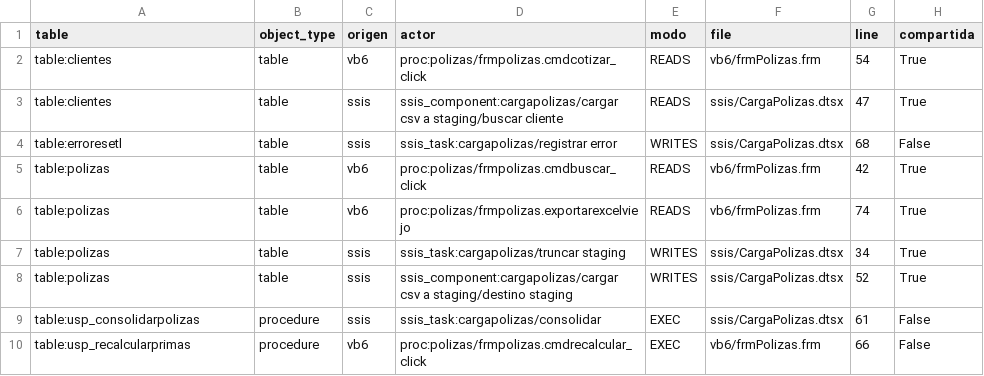
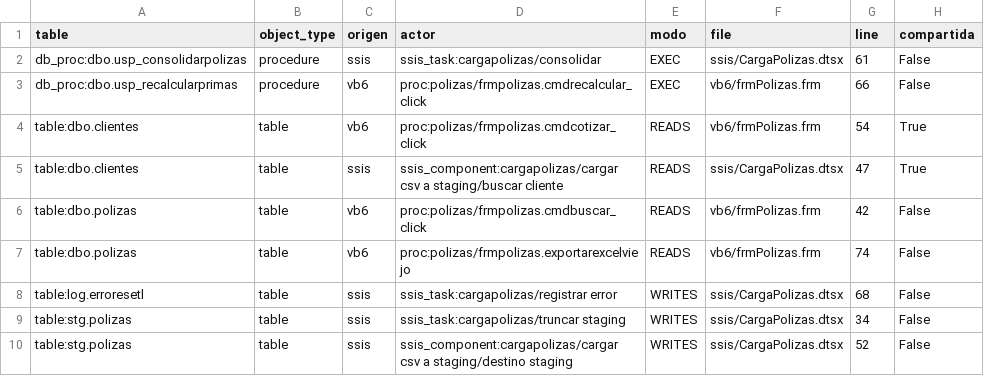
Before and after one commit to MatiasMonsalves/poc-pacifico-seguros, a CSV file: sistemas/polizas/reingenieria/vb6graph/csv/tablas.csv, drawn as a sheet.

```diff
--- a/sistemas/polizas/reingenieria/vb6graph/csv/tablas.csv
+++ b/sistemas/polizas/reingenieria/vb6graph/csv/tablas.csv
@@ -1,10 +1,10 @@
 table,object_type,origen,actor,modo,file,line,compartida
-table:clientes,table,vb6,proc:polizas/frmpolizas.cmdcotizar_click,READS,vb6/frmPolizas.frm,54,True
-table:clientes,table,ssis,ssis_component:cargapolizas/cargar csv a staging/buscar cliente,READS,ssis/CargaPolizas.dtsx,47,True
-table:erroresetl,table,ssis,ssis_task:cargapolizas/registrar error,WRITES,ssis/CargaPolizas.dtsx,68,False
-table:polizas,table,vb6,proc:polizas/frmpolizas.cmdbuscar_click,READS,vb6/frmPolizas.frm,42,True
-table:polizas,table,vb6,proc:polizas/frmpolizas.exportarexcelviejo,READS,vb6/frmPolizas.frm,74,True
-table:polizas,table,ssis,ssis_task:cargapolizas/truncar staging,WRITES,ssis/CargaPolizas.dtsx,34,True
-table:polizas,table,ssis,ssis_component:cargapolizas/cargar csv a staging/destino staging,WRITES,ssis/CargaPolizas.dtsx,52,True
-table:usp_consolidarpolizas,procedure,ssis,ssis_task:cargapolizas/consolidar,EXEC,ssis/CargaPolizas.dtsx,61,False
-table:usp_recalcularprimas,procedure,vb6,proc:polizas/frmpolizas.cmdrecalcular_click,EXEC,vb6/frmPolizas.frm,66,False
+db_proc:dbo.usp_consolidarpolizas,procedure,ssis,ssis_task:cargapolizas/consolidar,EXEC,ssis/CargaPolizas.dtsx,61,False
+db_proc:dbo.usp_recalcularprimas,procedure,vb6,proc:polizas/frmpolizas.cmdrecalcular_click,EXEC,vb6/frmPolizas.frm,66,False
+table:dbo.clientes,table,vb6,proc:polizas/frmpolizas.cmdcotizar_click,READS,vb6/frmPolizas.frm,54,True
+table:dbo.clientes,table,ssis,ssis_component:cargapolizas/cargar csv a staging/buscar cliente,READS,ssis/CargaPolizas.dtsx,47,True
+table:dbo.polizas,table,vb6,proc:polizas/frmpolizas.cmdbuscar_click,READS,vb6/frmPolizas.frm,42,False
+table:dbo.polizas,table,vb6,proc:polizas/frmpolizas.exportarexcelviejo,READS,vb6/frmPolizas.frm,74,False
+table:log.erroresetl,table,ssis,ssis_task:cargapolizas/registrar error,WRITES,ssis/CargaPolizas.dtsx,68,False
+table:stg.polizas,table,ssis,ssis_task:cargapolizas/truncar staging,WRITES,ssis/CargaPolizas.dtsx,34,False
+table:stg.polizas,table,ssis,ssis_component:cargapolizas/cargar csv a staging/destino staging,WRITES,ssis/CargaPolizas.dtsx,52,False
```
Also changed, not shown: sistemas/polizas/plan/trazabilidad.csv, sistemas/polizas/reingenieria/vb6graph/csv/inventario.csv, 24 other files.
